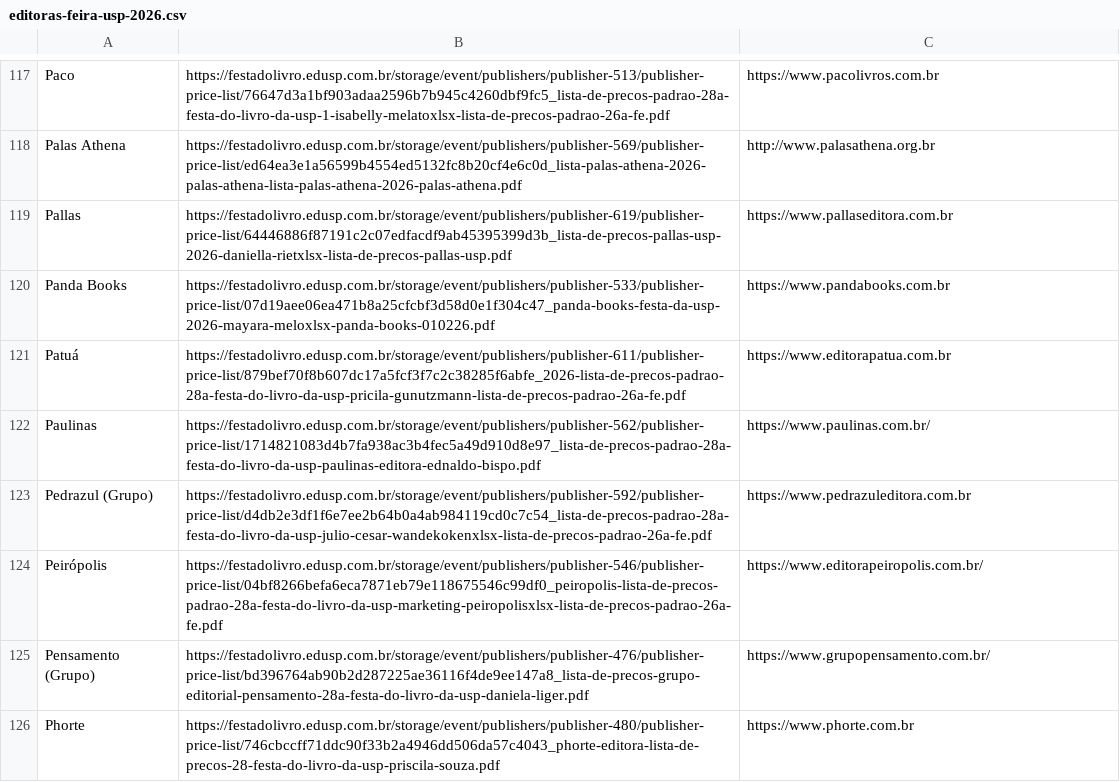
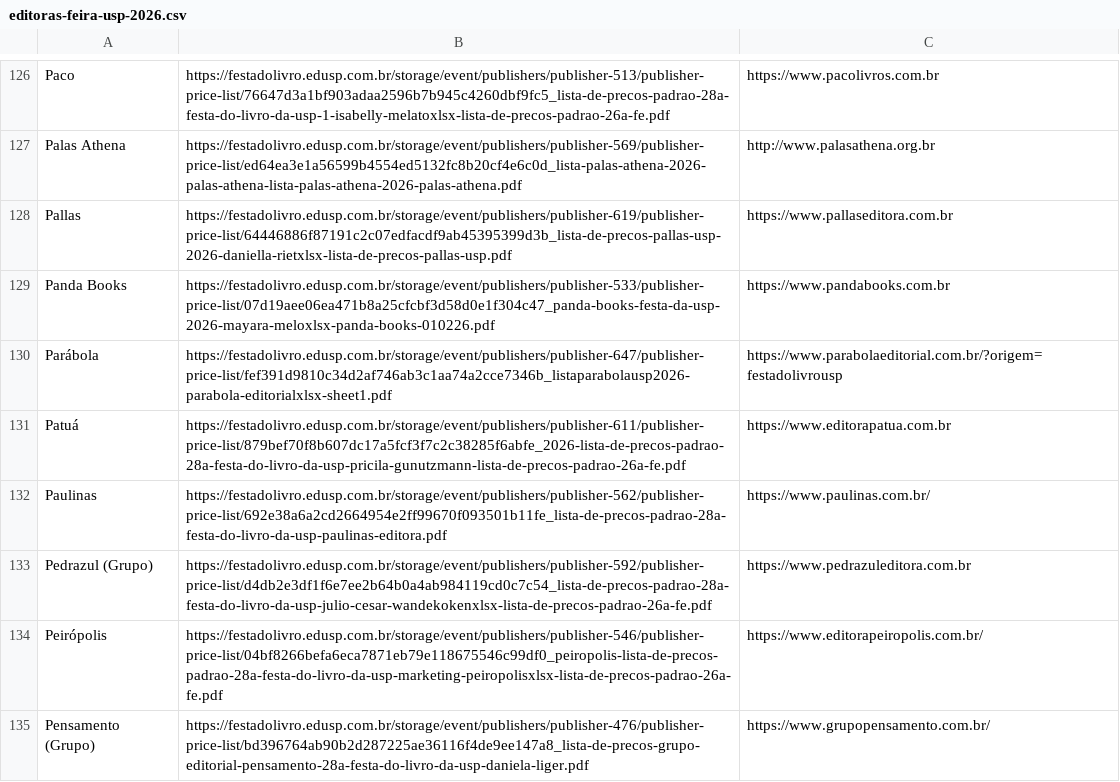
Before and after one commit to clubeleituradev/seu-roteiro, a CSV file: dados/editoras-feira-usp-2026.csv, drawn as a sheet; only a part is shown, gaps mark what is left out; the shorter side is filled out with more unchanged rows; the diff covers the shown part only.

Commit message:
Atualiza catálogo e preços das listas oficiais da feira

```diff
--- a/dados/editoras-feira-usp-2026.csv
+++ b/dados/editoras-feira-usp-2026.csv
@@ -120,4 +129,5 @@
 "Panda Books";"https://festadolivro.edusp.com.br/storage/event/publishers/publisher-533/publisher-price-list/07d19aee06ea471b8a25cfcbf3d58d0e1f304c47_panda-books-festa-da-usp-2026-mayara-meloxlsx-panda-books-010226.pdf";"https://www.pandabooks.com.br"
+"Parábola";"https://festadolivro.edusp.com.br/storage/event/publishers/publisher-647/publisher-price-list/fef391d9810c34d2af746ab3c1aa74a2cce7346b_listaparabolausp2026-parabola-editorialxlsx-sheet1.pdf";"https://www.parabolaeditorial.com.br/?origem=festadolivrousp"
 "Patuá";"https://festadolivro.edusp.com.br/storage/event/publishers/publisher-611/publisher-price-list/879bef70f8b607dc17a5fcf3f7c2c38285f6abfe_2026-lista-de-precos-padrao-28a-festa-do-livro-da-usp-pricila-gunutzmann-lista-de-precos-padrao-26a-fe.pdf";"https://www.editorapatua.com.br"
-"Paulinas";"https://festadolivro.edusp.com.br/storage/event/publishers/publisher-562/publisher-price-list/1714821083d4b7fa938ac3b4fec5a49d910d8e97_lista-de-precos-padrao-28a-festa-do-livro-da-usp-paulinas-editora-ednaldo-bispo.pdf";"https://www.paulinas.com.br/"
+"Paulinas";"https://festadolivro.edusp.com.br/storage/event/publishers/publisher-562/publisher-price-list/692e38a6a2cd2664954e2ff99670f093501b11fe_lista-de-precos-padrao-28a-festa-do-livro-da-usp-paulinas-editora.pdf";"https://www.paulinas.com.br/"
 "Pedrazul (Grupo)";"https://festadolivro.edusp.com.br/storage/event/publishers/publisher-592/publisher-price-list/d4db2e3df1f6e7ee2b64b0a4ab984119cd0c7c54_lista-de-precos-padrao-28a-festa-do-livro-da-usp-julio-cesar-wandekokenxlsx-lista-de-precos-padrao-26a-fe.pdf";"https://www.pedrazuleditora.com.br"
```
Also changed, not shown: 12 added rows, 1 moved row and 5 edited cells elsewhere in this file, 15 other files.
